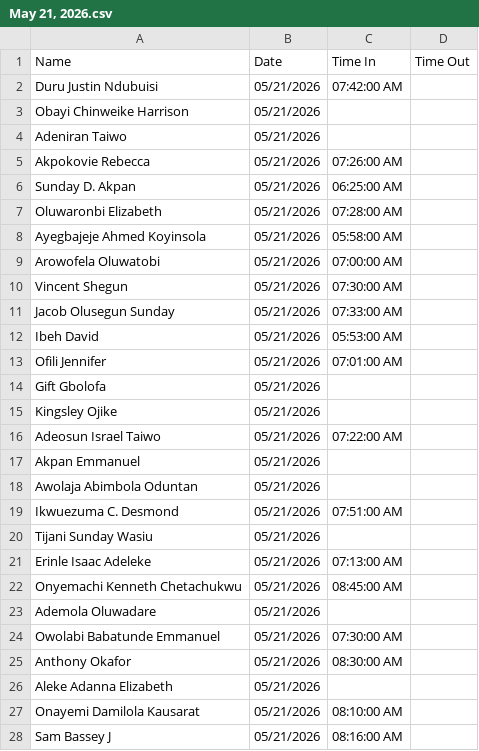
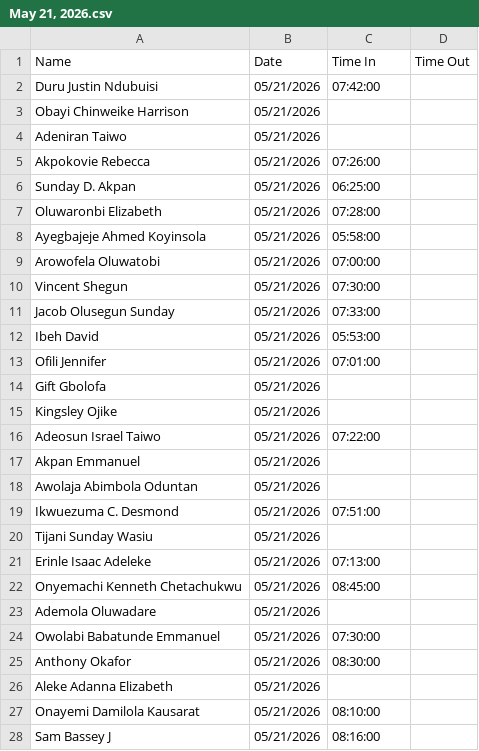
Before and after one commit to vivianiyaha/attendance, a CSV file: daily-attendance/May 21, 2026.csv, drawn as a sheet; only a part is shown; the diff covers the shown part only.

Commit message:
Update May 21, 2026.csv

```diff
--- a/daily-attendance/May 21, 2026.csv
+++ b/daily-attendance/May 21, 2026.csv
@@ -1,28 +1,28 @@
 Name,Date,Time In,Time Out
-Duru Justin Ndubuisi,05/21/2026,07:42:00 AM,
+Duru Justin Ndubuisi,05/21/2026,07:42:00,
 Obayi Chinweike Harrison,05/21/2026,,
 Adeniran Taiwo,05/21/2026,,
-Akpokovie Rebecca,05/21/2026,07:26:00 AM,
-Sunday D. Akpan,05/21/2026,06:25:00 AM,
-Oluwaronbi Elizabeth,05/21/2026,07:28:00 AM,
-Ayegbajeje Ahmed Koyinsola,05/21/2026,05:58:00 AM,
-Arowofela Oluwatobi,05/21/2026,07:00:00 AM,
-Vincent Shegun,05/21/2026,07:30:00 AM,
-Jacob Olusegun Sunday,05/21/2026,07:33:00 AM,
-Ibeh David,05/21/2026,05:53:00 AM,
-Ofili Jennifer,05/21/2026,07:01:00 AM,
+Akpokovie Rebecca,05/21/2026,07:26:00,
+Sunday D. Akpan,05/21/2026,06:25:00,
+Oluwaronbi Elizabeth,05/21/2026,07:28:00,
+Ayegbajeje Ahmed Koyinsola,05/21/2026,05:58:00,
+Arowofela Oluwatobi,05/21/2026,07:00:00,
+Vincent Shegun,05/21/2026,07:30:00,
+Jacob Olusegun Sunday,05/21/2026,07:33:00,
+Ibeh David,05/21/2026,05:53:00,
+Ofili Jennifer,05/21/2026,07:01:00,
 Gift Gbolofa,05/21/2026,,
 Kingsley Ojike,05/21/2026,,
-Adeosun Israel Taiwo,05/21/2026,07:22:00 AM,
+Adeosun Israel Taiwo,05/21/2026,07:22:00,
 Akpan Emmanuel,05/21/2026,,
 Awolaja Abimbola Oduntan,05/21/2026,,
-Ikwuezuma C. Desmond,05/21/2026,07:51:00 AM,
+Ikwuezuma C. Desmond,05/21/2026,07:51:00,
 Tijani Sunday Wasiu,05/21/2026,,
-Erinle Isaac Adeleke,05/21/2026,07:13:00 AM,
-Onyemachi Kenneth Chetachukwu,05/21/2026,08:45:00 AM,
+Erinle Isaac Adeleke,05/21/2026,07:13:00,
+Onyemachi Kenneth Chetachukwu,05/21/2026,08:45:00,
 Ademola Oluwadare,05/21/2026,,
-Owolabi Babatunde Emmanuel,05/21/2026,07:30:00 AM,
-Anthony Okafor,05/21/2026,08:30:00 AM,
+Owolabi Babatunde Emmanuel,05/21/2026,07:30:00,
+Anthony Okafor,05/21/2026,08:30:00,
 Aleke Adanna Elizabeth,05/21/2026,,
-Onayemi Damilola Kausarat,05/21/2026,08:10:00 AM,
-Sam Bassey J,05/21/2026,08:16:00 AM,
+Onayemi Damilola Kausarat,05/21/2026,08:10:00,
+Sam Bassey J,05/21/2026,08:16:00,
```
Also changed, not shown: 37 edited cells elsewhere in this file.
